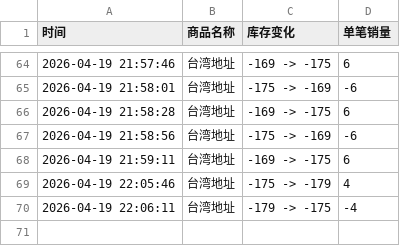
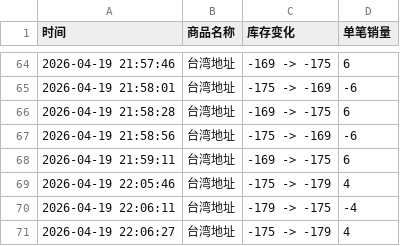
Before and after one commit to Juineii/hyunsang_km0419, a CSV file: HYUNSANG_PAN_MEET-UP.csv, drawn as a sheet; only a part is shown, gaps mark what is left out.

Commit message:
自动更新数据 2026-04-19 22:06:32

```diff
--- a/HYUNSANG_PAN_MEET-UP.csv
+++ b/HYUNSANG_PAN_MEET-UP.csv
@@ -70 +70,2 @@
 2026-04-19 22:06:11,台湾地址,-179 -> -175,-4
+2026-04-19 22:06:27,台湾地址,-175 -> -179,4
```
